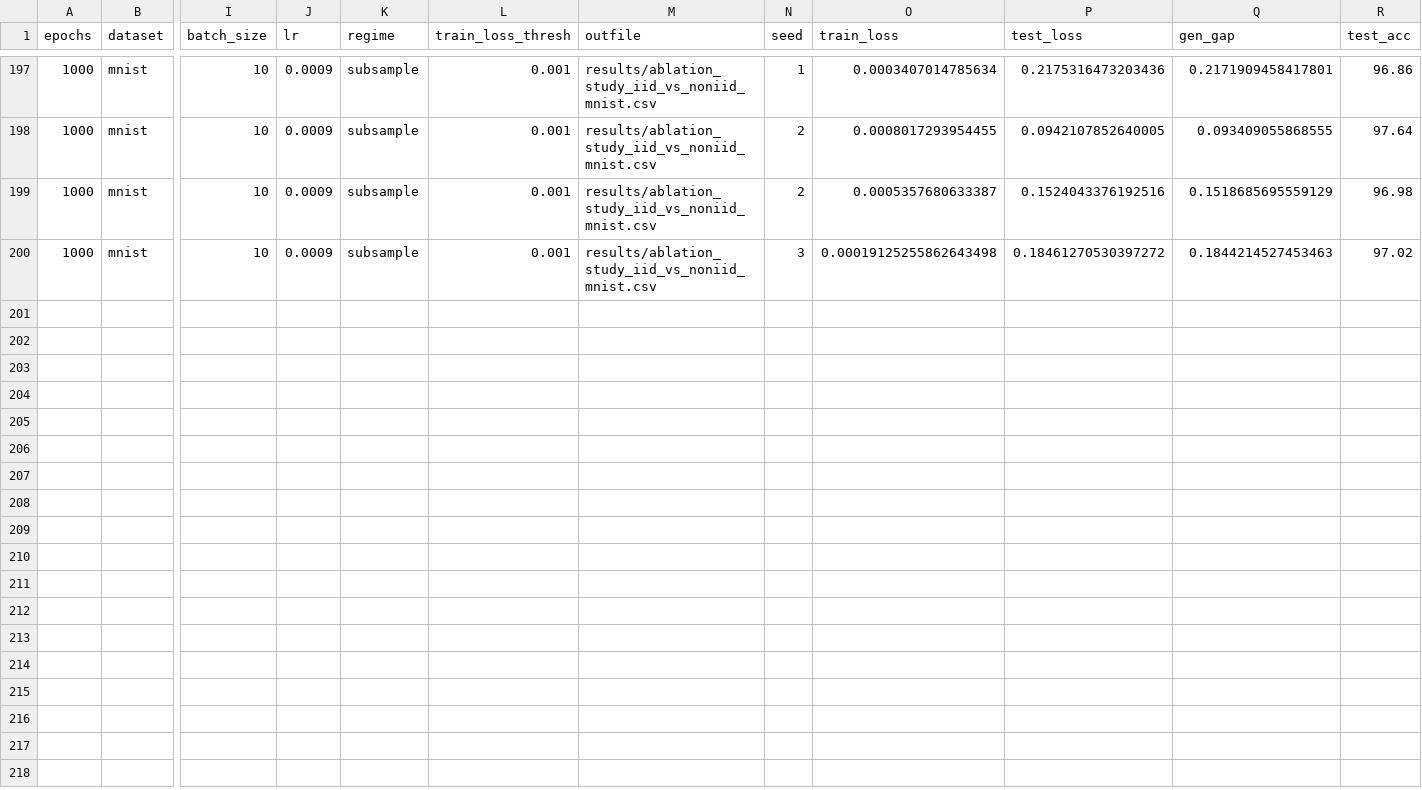
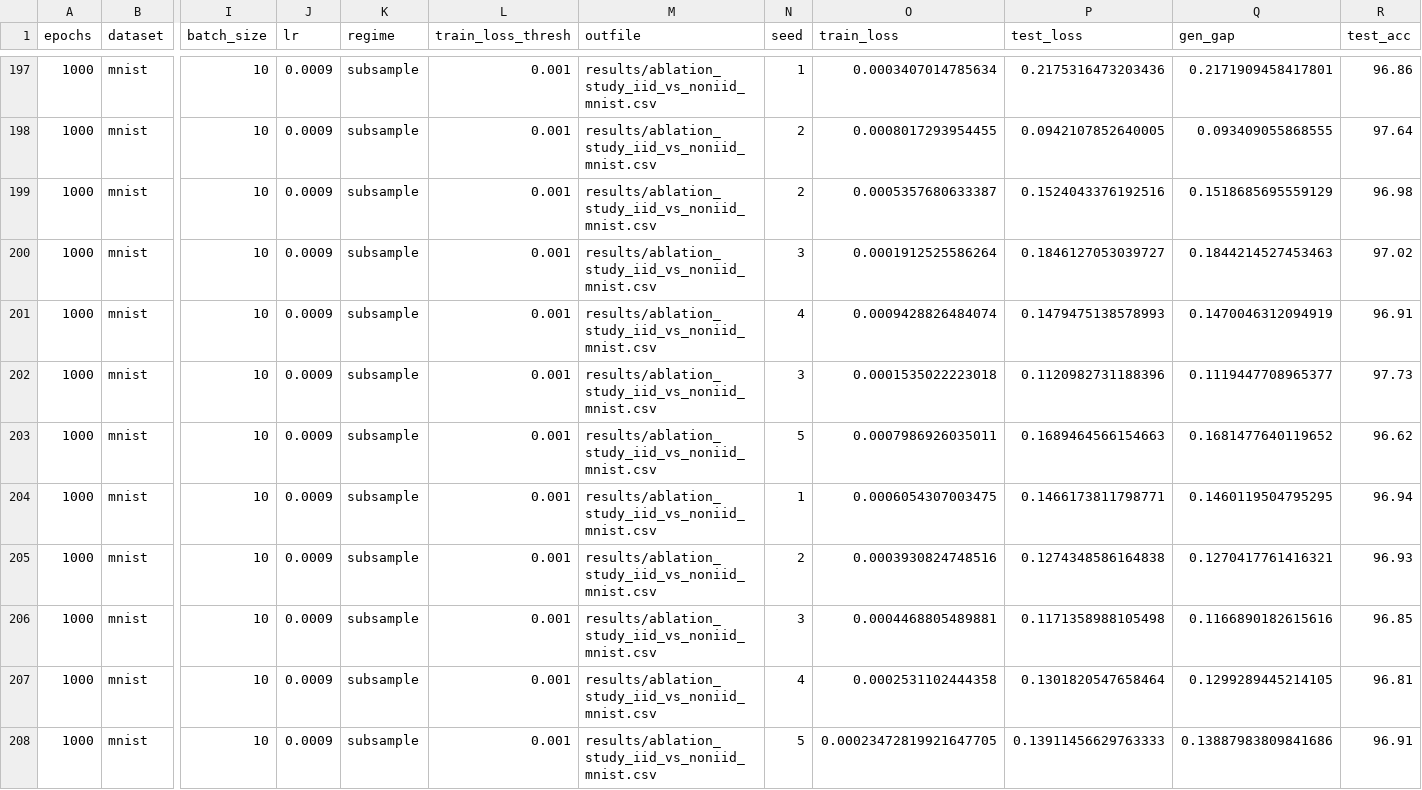
Before and after one commit to hieubkvn123/Generalization-Analysis-for-CRL-NonIID, a CSV file: results/ablation_study_iid_vs_noniid_mnist.csv, drawn as a sheet; only a part is shown, gaps mark what is left out; rows hold the shown columns only; the diff names each change by its address in the sheet, - before the commit and + after, or states it on an @@ line.

```diff
--- a/results/ablation_study_iid_vs_noniid_mnist.csv
+++ b/results/ablation_study_iid_vs_noniid_mnist.csv
-O200 (train_loss): 0.00019125255862643498
+O200 (train_loss): 0.0001912525586264
-P200 (test_loss): 0.18461270530397272
+P200 (test_loss): 0.1846127053039727
+row 201: 1000 | mnist | 10 | 0.0009 | subsample | 0.001 | results/ablation_study_iid_vs_noniid_mnist.csv | 4 | 0.0009428826484074 | 0.1479475138578993 | 0.1470046312094919 | 96.91
+row 202: 1000 | mnist | 10 | 0.0009 | subsample | 0.001 | results/ablation_study_iid_vs_noniid_mnist.csv | 3 | 0.0001535022223018 | 0.1120982731188396 | 0.1119447708965377 | 97.73
+row 203: 1000 | mnist | 10 | 0.0009 | subsample | 0.001 | results/ablation_study_iid_vs_noniid_mnist.csv | 5 | 0.0007986926035011 | 0.1689464566154663 | 0.1681477640119652 | 96.62
+row 204: 1000 | mnist | 10 | 0.0009 | subsample | 0.001 | results/ablation_study_iid_vs_noniid_mnist.csv | 1 | 0.0006054307003475 | 0.1466173811798771 | 0.1460119504795295 | 96.94
+row 205: 1000 | mnist | 10 | 0.0009 | subsample | 0.001 | results/ablation_study_iid_vs_noniid_mnist.csv | 2 | 0.0003930824748516 | 0.1274348586164838 | 0.1270417761416321 | 96.93
+row 206: 1000 | mnist | 10 | 0.0009 | subsample | 0.001 | results/ablation_study_iid_vs_noniid_mnist.csv | 3 | 0.0004468805489881 | 0.1171358988105498 | 0.1166890182615616 | 96.85
+row 207: 1000 | mnist | 10 | 0.0009 | subsample | 0.001 | results/ablation_study_iid_vs_noniid_mnist.csv | 4 | 0.0002531102444358 | 0.1301820547658464 | 0.1299289445214105 | 96.81
+row 208: 1000 | mnist | 10 | 0.0009 | subsample | 0.001 | results/ablation_study_iid_vs_noniid_mnist.csv | 5 | 0.00023472819921647705 | 0.13911456629763333 | 0.13887983809841686 | 96.91
```
Also changed, not shown: 4 other files.
